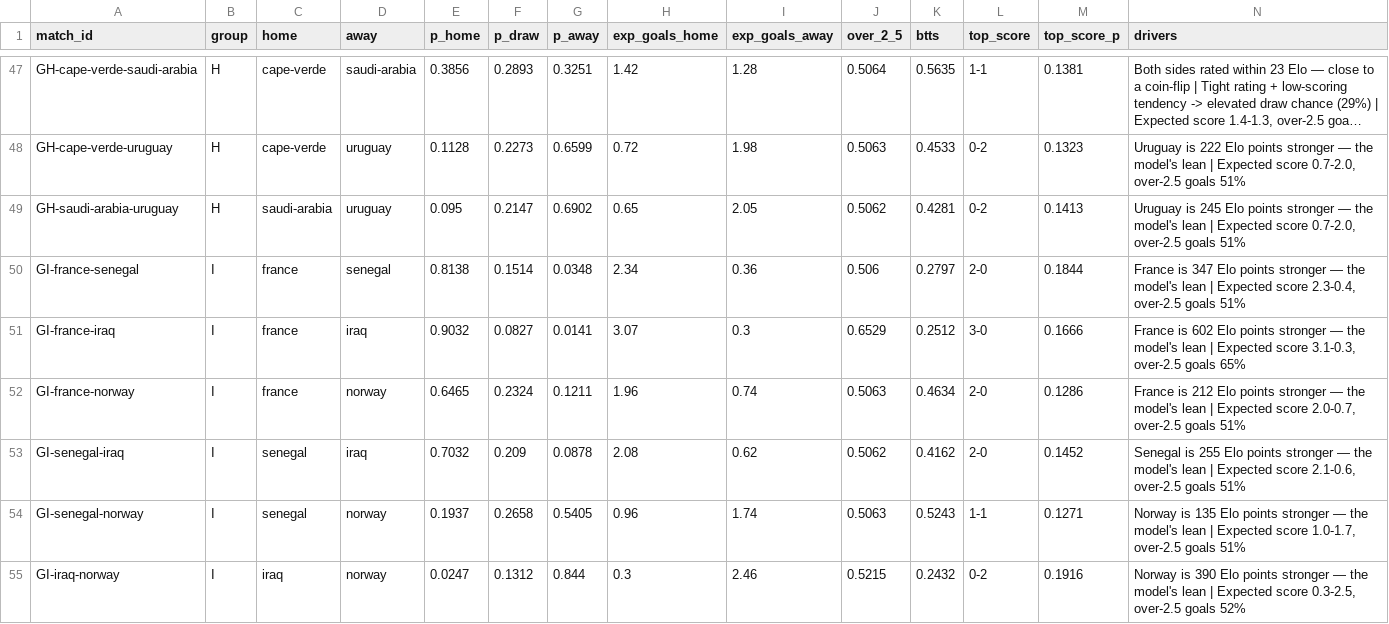
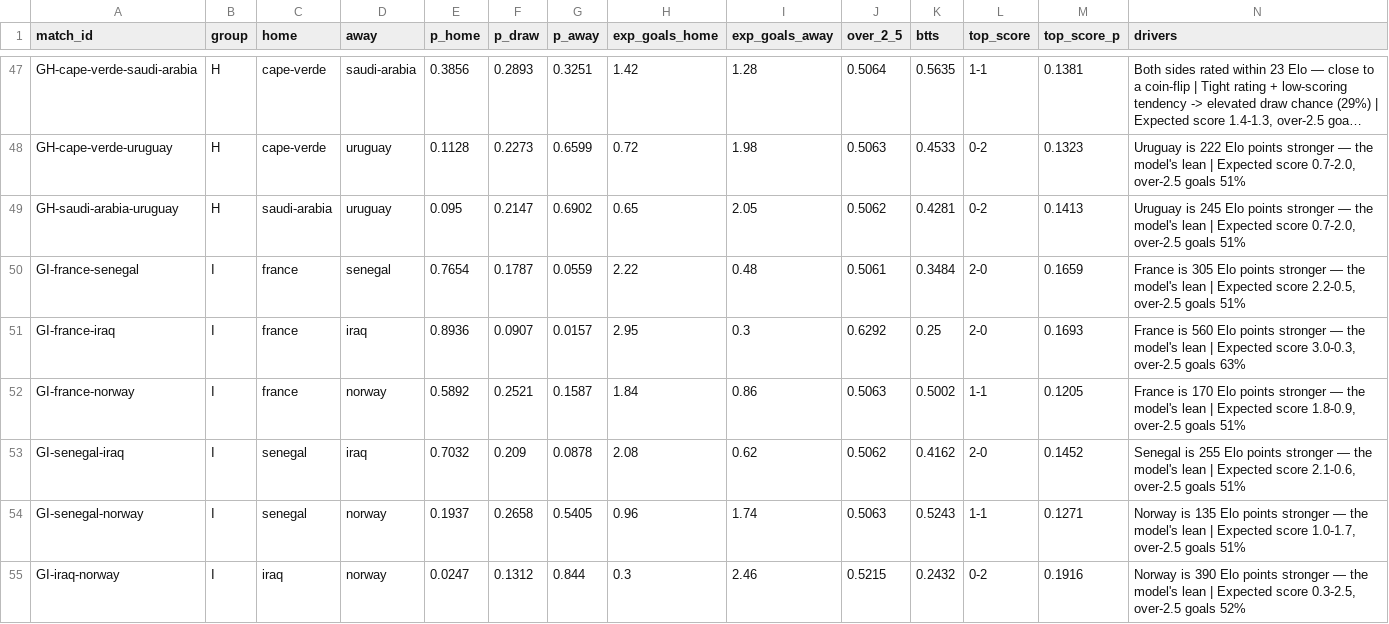
Before and after one commit to ForegatePrediction/foregate-worldcup-prediction-model, a CSV file: outputs/foregate-matches.csv, drawn as a sheet; only a part is shown, gaps mark what is left out; long unchanged cells end in …; the diff covers the shown part only.

```diff
--- a/outputs/foregate-matches.csv
+++ b/outputs/foregate-matches.csv
@@ -49,5 +49,5 @@ GH-cape-verde-uruguay,H,cape-verde,uruguay,0.1128,0.2273,0.6599,0.72,1.98,0.5063
 GH-saudi-arabia-uruguay,H,saudi-arabia,uruguay,0.095,0.2147,0.6902,0.65,2.05,0.5062,0.4281,0-2,0.1413,"Uruguay is 245 Elo points stronger — the model's lean | Expected score 0.7-2.0, over-2.5 goals 51%"
-GI-france-senegal,I,france,senegal,0.8138,0.1514,0.0348,2.34,0.36,0.506,0.2797,2-0,0.1844,"France is 347 Elo points stronger — the model's lean | Expected score 2.3-0.4, over-2.5 goals 51%"
-GI-france-iraq,I,france,iraq,0.9032,0.0827,0.0141,3.07,0.3,0.6529,0.2512,3-0,0.1666,"France is 602 Elo points stronger — the model's lean | Expected score 3.1-0.3, over-2.5 goals 65%"
-GI-france-norway,I,france,norway,0.6465,0.2324,0.1211,1.96,0.74,0.5063,0.4634,2-0,0.1286,"France is 212 Elo points stronger — the model's lean | Expected score 2.0-0.7, over-2.5 goals 51%"
+GI-france-senegal,I,france,senegal,0.7654,0.1787,0.0559,2.22,0.48,0.5061,0.3484,2-0,0.1659,"France is 305 Elo points stronger — the model's lean | Expected score 2.2-0.5, over-2.5 goals 51%"
+GI-france-iraq,I,france,iraq,0.8936,0.0907,0.0157,2.95,0.3,0.6292,0.25,2-0,0.1693,"France is 560 Elo points stronger — the model's lean | Expected score 3.0-0.3, over-2.5 goals 63%"
+GI-france-norway,I,france,norway,0.5892,0.2521,0.1587,1.84,0.86,0.5063,0.5002,1-1,0.1205,"France is 170 Elo points stronger — the model's lean | Expected score 1.8-0.9, over-2.5 goals 51%"
 GI-senegal-iraq,I,senegal,iraq,0.7032,0.209,0.0878,2.08,0.62,0.5062,0.4162,2-0,0.1452,"Senegal is 255 Elo points stronger — the model's lean | Expected score 2.1-0.6, over-2.5 goals 51%"
```
Also changed, not shown: 108 edited cells elsewhere in this file, outputs/foregate-tournament.csv, 5 other files.
